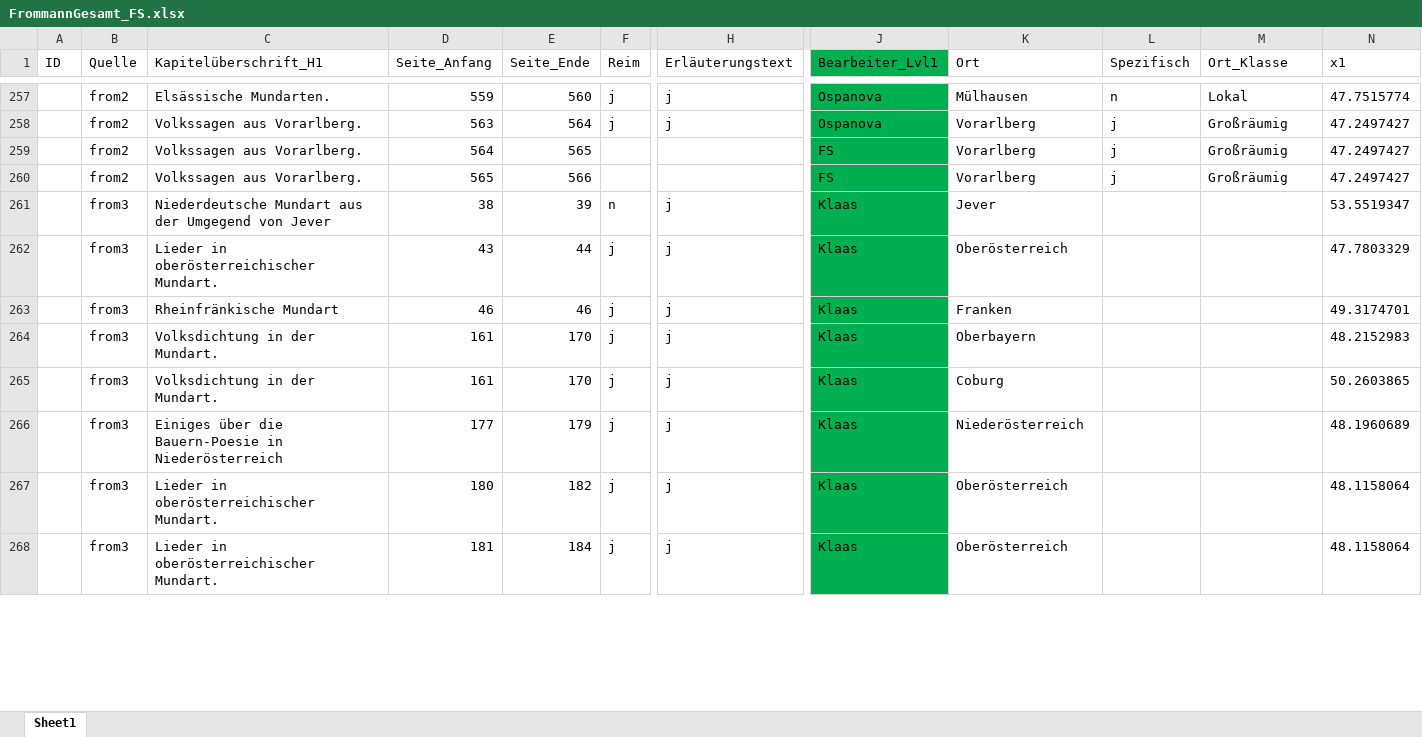
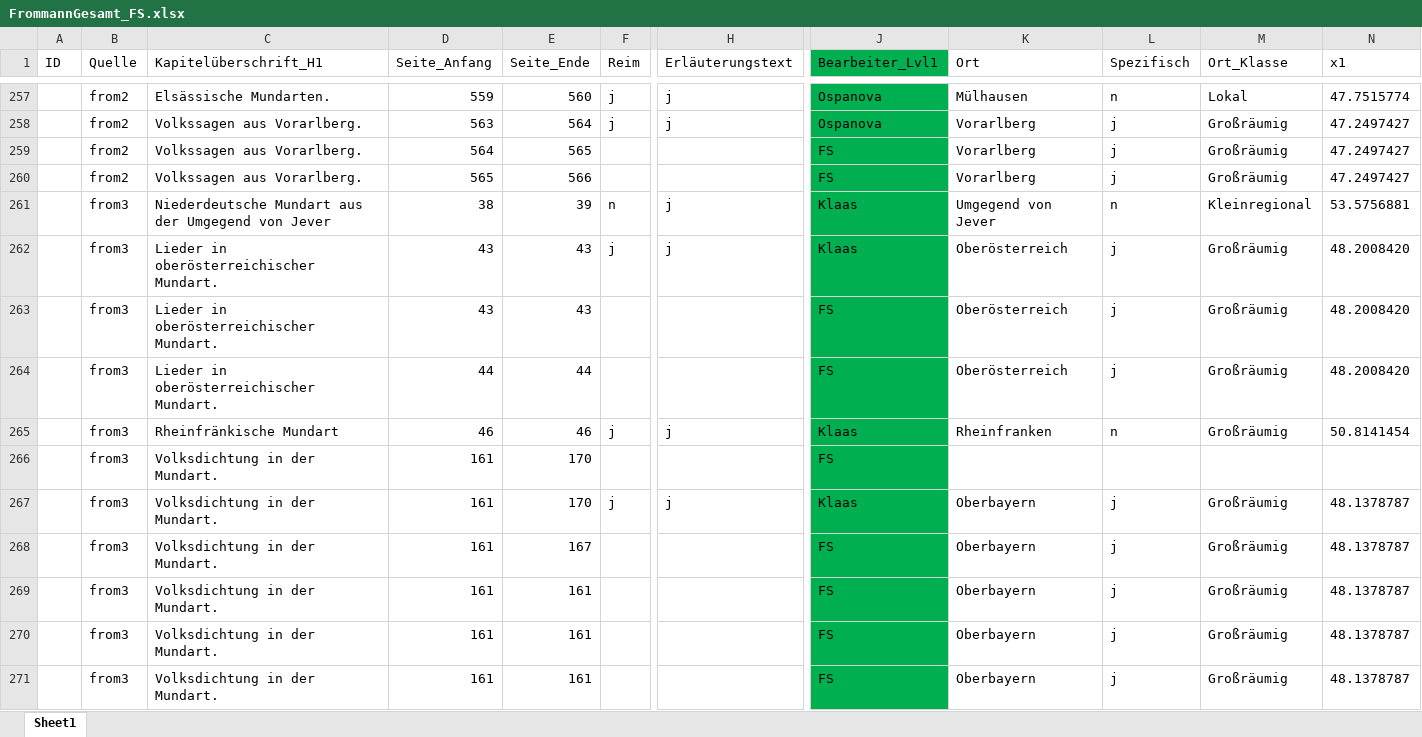
Before and after one commit to SchoenbergA/Akademie_Projekt, an Excel workbook: Datasets/Frommann/Data/FrommannGesamt_FS.xlsx, sheet Sheet1, drawn as a sheet; only a part is shown, gaps mark what is left out; values as stored, in another font and other column widths than the file's, no borders; removed rows and columns are numbered as before the commit, all else as after; rows hold the shown columns only; the diff covers the shown part only; the diff names each change by its address in the sheet, - before the commit and + after, or states it on an @@ line.

Commit message:
Update FrommannGesamt_FS.xlsx

```diff
--- a/Datasets/Frommann/Data/FrommannGesamt_FS.xlsx (sheet Sheet1)
+++ b/Datasets/Frommann/Data/FrommannGesamt_FS.xlsx (sheet Sheet1)
-row 261:  | from3 | Niederdeutsche Mundart aus der Umgegend von Jever | 38 | 39 | n | j | Klaas | Jever |  |  | 53.5519347
-row 262:  | from3 | Lieder in oberösterreichischer Mundart. | 43 | 44 | j | j | Klaas | Oberösterreich |  |  | 47.7803329
-row 263:  | from3 | Rheinfränkische Mundart | 46 | 46 | j | j | Klaas | Franken |  |  | 49.3174701
-row 264:  | from3 | Volksdichtung in der Mundart. | 161 | 170 | j | j | Klaas | Oberbayern |  |  | 48.2152983
-row 265:  | from3 | Volksdichtung in der Mundart. | 161 | 170 | j | j | Klaas | Coburg |  |  | 50.2603865
-row 266:  | from3 | Einiges über die Bauern-Poesie in Niederösterreich | 177 | 179 | j | j | Klaas | Niederösterreich |  |  | 48.1960689
-row 267:  | from3 | Lieder in oberösterreichischer Mundart. | 180 | 182 | j | j | Klaas | Oberösterreich |  |  | 48.1158064
-row 268:  | from3 | Lieder in oberösterreichischer Mundart. | 181 | 184 | j | j | Klaas | Oberösterreich |  |  | 48.1158064
+row 261:  | from3 | Niederdeutsche Mundart aus der Umgegend von Jever | 38 | 39 | n | j | Klaas | Umgegend von Jever | n | Kleinregional | 53.5756881
+row 262:  | from3 | Lieder in oberösterreichischer Mundart. | 43 | 43 | j | j | Klaas | Oberösterreich | j | Großräumig | 48.2008420
+row 263:  | from3 | Lieder in oberösterreichischer Mundart. | 43 | 43 |  |  | FS | Oberösterreich | j | Großräumig | 48.2008420
+row 264:  | from3 | Lieder in oberösterreichischer Mundart. | 44 | 44 |  |  | FS | Oberösterreich | j | Großräumig | 48.2008420
+row 265:  | from3 | Rheinfränkische Mundart | 46 | 46 | j | j | Klaas | Rheinfranken | n | Großräumig | 50.8141454
+row 266:  | from3 | Volksdichtung in der Mundart. | 161 | 170 |  |  | FS
+row 267:  | from3 | Volksdichtung in der Mundart. | 161 | 170 | j | j | Klaas | Oberbayern | j | Großräumig | 48.1378787
+row 268:  | from3 | Volksdichtung in der Mundart. | 161 | 167 |  |  | FS | Oberbayern | j | Großräumig | 48.1378787
+row 269:  | from3 | Volksdichtung in der Mundart. | 161 | 161 |  |  | FS | Oberbayern | j | Großräumig | 48.1378787
+row 270:  | from3 | Volksdichtung in der Mundart. | 161 | 161 |  |  | FS | Oberbayern | j | Großräumig | 48.1378787
+row 271:  | from3 | Volksdichtung in der Mundart. | 161 | 161 |  |  | FS | Oberbayern | j | Großräumig | 48.1378787
```
Also changed, not shown: 107 added rows, 60 edited cells and cell formats elsewhere in this sheet.
